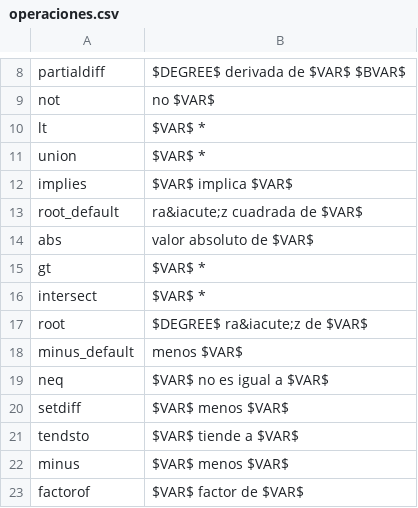
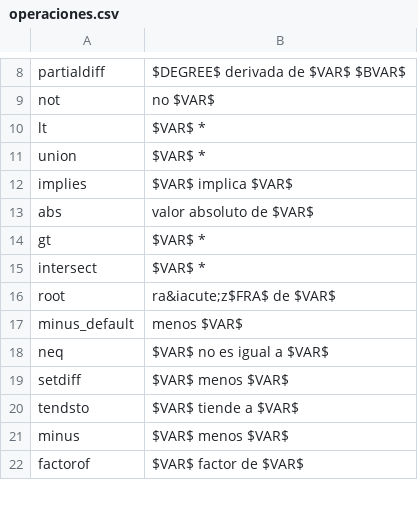
Before and after one commit to jfuentess/muc, a CSV file: operaciones.csv, drawn as a sheet; only a part is shown, gaps mark what is left out.

```diff
--- a/operaciones.csv
+++ b/operaciones.csv
@@ -12,3 +12,2 @@
 "implies","$VAR$ implica $VAR$"
-"root_default","ra&iacute;z cuadrada de $VAR$"
 "abs"," valor absoluto de $VAR$"
@@ -16,3 +15,3 @@
 "intersect","$VAR$ *"
-"root","$DEGREE$ ra&iacute;z de $VAR$"
+"root","ra&iacute;z$FRA$ de $VAR$"
 "minus_default","menos $VAR$"
```
Also changed, not shown: 2 other files.
